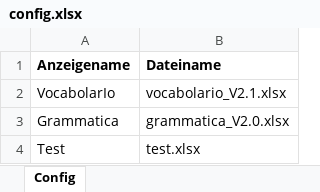
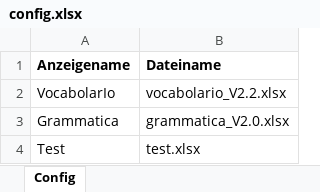
Before and after one commit to CB-OS1/vocabolario_test, an Excel workbook: config.xlsx, sheet Config, drawn as a sheet; values as stored, in another font and other column widths than the file's, no borders; the diff names each change by its address in the sheet, - before the commit and + after, or states it on an @@ line.

```diff
--- a/config.xlsx (sheet Config)
+++ b/config.xlsx (sheet Config)
-B2 (Dateiname): vocabolario_V2.1.xlsx
+B2 (Dateiname): vocabolario_V2.2.xlsx
```
Also changed, not shown: 1 other file.
